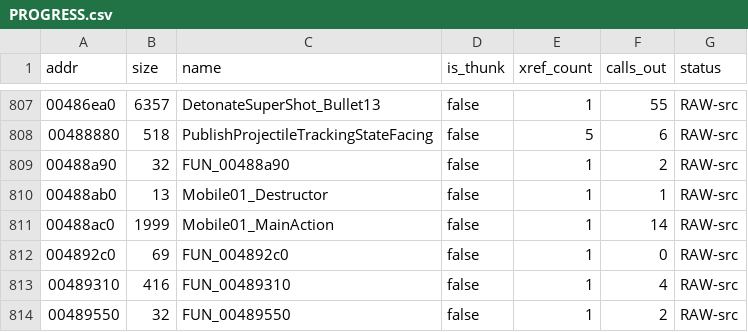
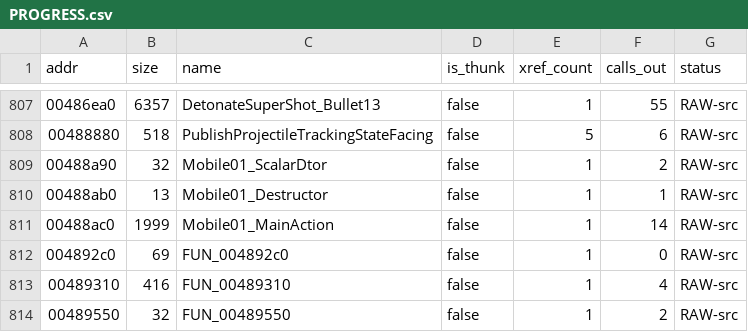
Before and after one commit to colemancda/GunBound-Decomp, a CSV file: PROGRESS.csv, drawn as a sheet; only a part is shown, gaps mark what is left out.

Commit message:
Name FUN_00488a90 Mobile01_ScalarDtor.
The function is slot 0 of the vtable at 0x556230, the vtable that
Mobile01_Destructor installs. Its body calls that destructor (the callee
address was checked against the matching N, not just the vtable number),
then frees the object when the delete flag's low bit is set, which is the
standard MSVC scalar deleting destructor shape and matches the existing
Projectile_ScalarDtor and ItemCase_ScalarDtor convention.

```diff
--- a/PROGRESS.csv
+++ b/PROGRESS.csv
@@ -808,3 +808,3 @@ addr,size,name,is_thunk,xref_count,calls_out,status
 00488880,518,PublishProjectileTrackingStateFacing,false,5,6,RAW-src
-00488a90,32,FUN_00488a90,false,1,2,RAW-src
+00488a90,32,Mobile01_ScalarDtor,false,1,2,RAW-src
 00488ab0,13,Mobile01_Destructor,false,1,1,RAW-src
```
Also changed, not shown: 3 other files.
